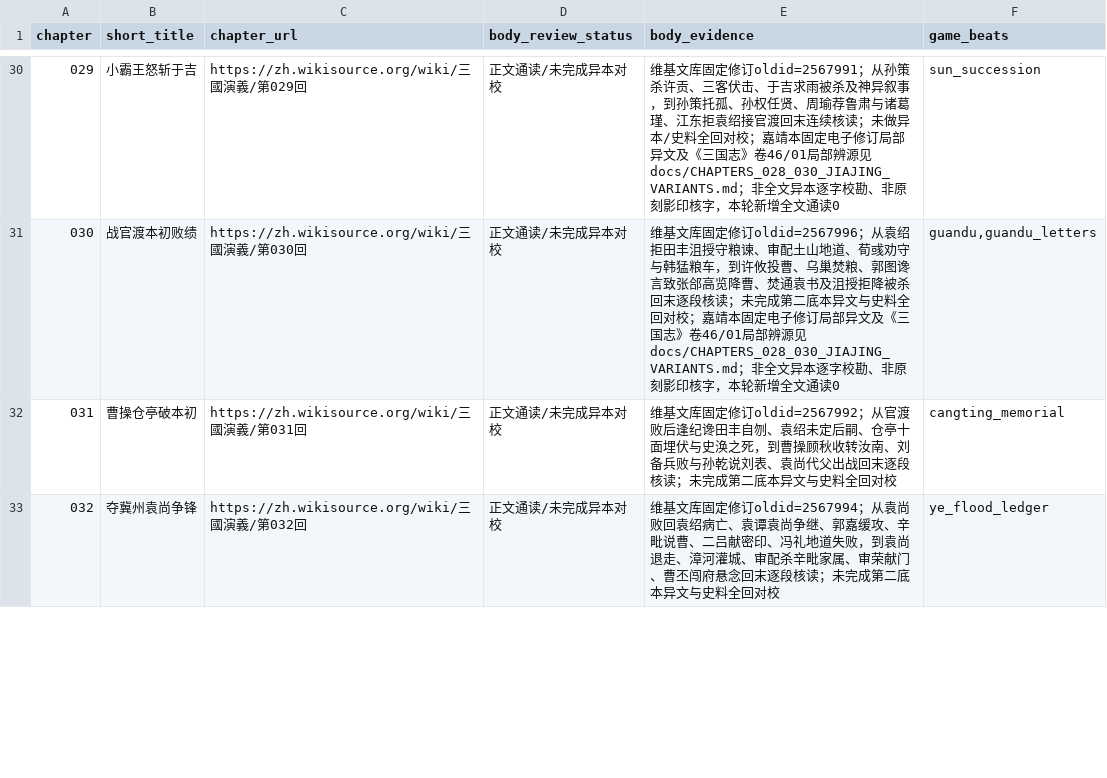
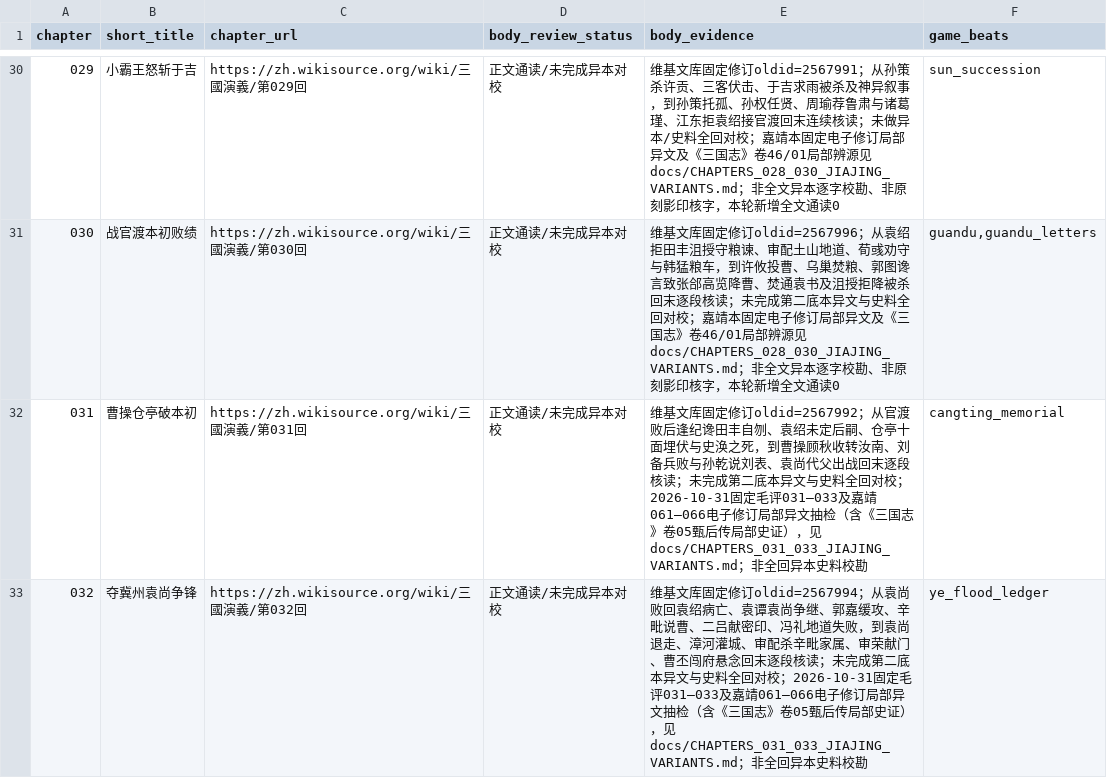
Before and after one commit to jackson-heylion/Three-Kingdoms-Spire-Reborn, a TSV file: data/chapter_body_audit.tsv, drawn as a sheet; only a part is shown, gaps mark what is left out; the diff covers the shown part only.

Commit message:
fix(lore): preserve ch031-033 variant audit witnesses while integrating ch028-030

```diff
--- a/data/chapter_body_audit.tsv
+++ b/data/chapter_body_audit.tsv
@@ -31,3 +31,3 @@ chapter	short_title	chapter_url	body_review_status	body_evidence	game_beats
 030	战官渡本初败绩	https://zh.wikisource.org/wiki/三國演義/第030回	正文通读/未完成异本对校	维基文库固定修订oldid=2567996；从袁绍拒田丰沮授守粮谏、审配土山地道、荀彧劝守与韩猛粮车，到许攸投曹、乌巢焚粮、郭图谗言致张郃高览降曹、焚通袁书及沮授拒降被杀回末逐段核读；未完成第二底本异文与史料全回对校；嘉靖本固定电子修订局部异文及《三国志》卷46/01局部辨源见 docs/CHAPTERS_028_030_JIAJING_VARIANTS.md；非全文异本逐字校勘、非原刻影印核字，本轮新增全文通读0	guandu,guandu_letters
-031	曹操仓亭破本初	https://zh.wikisource.org/wiki/三國演義/第031回	正文通读/未完成异本对校	维基文库固定修订oldid=2567992；从官渡败后逢纪谗田丰自刎、袁绍未定后嗣、仓亭十面埋伏与史涣之死，到曹操顾秋收转汝南、刘备兵败与孙乾说刘表、袁尚代父出战回末逐段核读；未完成第二底本异文与史料全回对校	cangting_memorial
-032	夺冀州袁尚争锋	https://zh.wikisource.org/wiki/三國演義/第032回	正文通读/未完成异本对校	维基文库固定修订oldid=2567994；从袁尚败回袁绍病亡、袁谭袁尚争继、郭嘉缓攻、辛毗说曹、二吕献密印、冯礼地道失败，到袁尚退走、漳河灌城、审配杀辛毗家属、审荣献门、曹丕闯府悬念回末逐段核读；未完成第二底本异文与史料全回对校	ye_flood_ledger
+031	曹操仓亭破本初	https://zh.wikisource.org/wiki/三國演義/第031回	正文通读/未完成异本对校	维基文库固定修订oldid=2567992；从官渡败后逢纪谗田丰自刎、袁绍未定后嗣、仓亭十面埋伏与史涣之死，到曹操顾秋收转汝南、刘备兵败与孙乾说刘表、袁尚代父出战回末逐段核读；未完成第二底本异文与史料全回对校；2026-10-31固定毛评031—033及嘉靖061—066电子修订局部异文抽检（含《三国志》卷05甄后传局部史证），见docs/CHAPTERS_031_033_JIAJING_VARIANTS.md；非全回异本史料校勘	cangting_memorial
+032	夺冀州袁尚争锋	https://zh.wikisource.org/wiki/三國演義/第032回	正文通读/未完成异本对校	维基文库固定修订oldid=2567994；从袁尚败回袁绍病亡、袁谭袁尚争继、郭嘉缓攻、辛毗说曹、二吕献密印、冯礼地道失败，到袁尚退走、漳河灌城、审配杀辛毗家属、审荣献门、曹丕闯府悬念回末逐段核读；未完成第二底本异文与史料全回对校；2026-10-31固定毛评031—033及嘉靖061—066电子修订局部异文抽检（含《三国志》卷05甄后传局部史证），见docs/CHAPTERS_031_033_JIAJING_VARIANTS.md；非全回异本史料校勘	ye_flood_ledger
```
Also changed, not shown: 1 edited cell elsewhere in this file.
